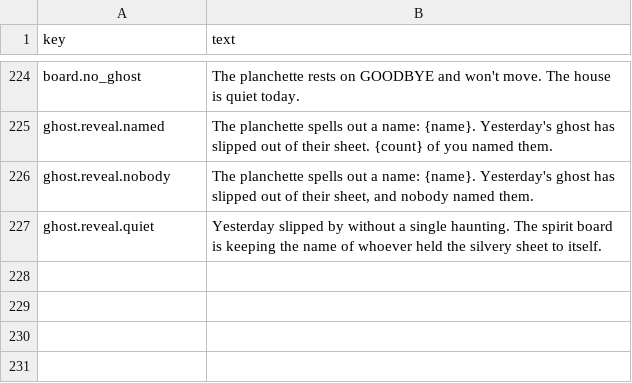
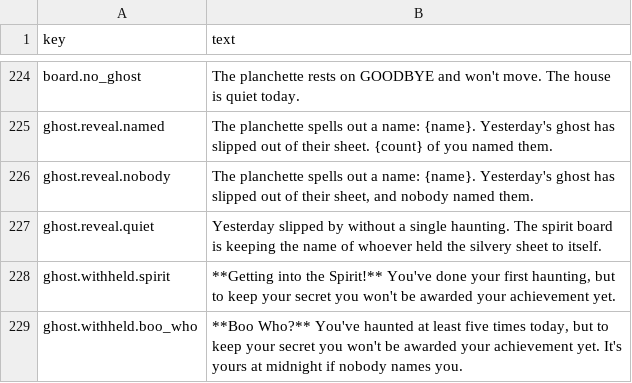
Before and after one commit to kelseybooth/halloween-in-june, a TSV file: creative content/defaults.tsv, drawn as a sheet; only a part is shown, gaps mark what is left out; the diff names each change by its address in the sheet, - before the commit and + after, or states it on an @@ line.

Commit message:
The award waits for the ghost

```diff
--- a/creative content/defaults.tsv
+++ b/creative content/defaults.tsv
+row 228: ghost.withheld.spirit | **Getting into the Spirit!** You've done your first haunting, but to keep your secret you won't be awarded your achievement yet.
+row 229: ghost.withheld.boo_who | **Boo Who?** You've haunted at least five times today, but to keep your secret you won't be awarded your achievement yet. It's yours at midnight if nobody names you.
```
Also changed, not shown: creative content/achievements.tsv, 6 other files.
